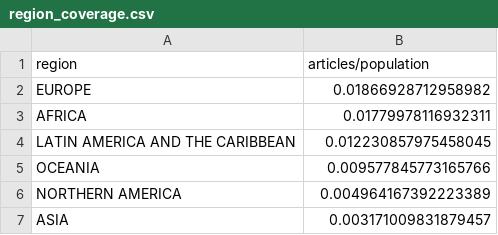
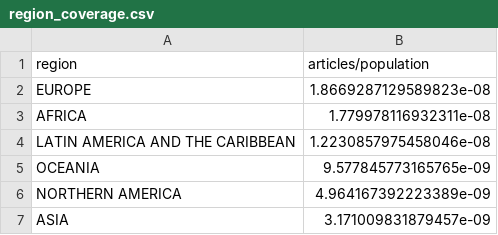
Before and after one commit to chrisk280/A3-hcds-hcc-bias, a CSV file: results/region_coverage.csv, drawn as a sheet.

Commit message:
Add missing factor for population in calculation for region coverage

```diff
--- a/results/region_coverage.csv
+++ b/results/region_coverage.csv
@@ -1,7 +1,7 @@
 region,articles/population
-EUROPE,0.01866928712958982
-AFRICA,0.01779978116932311
-LATIN AMERICA AND THE CARIBBEAN,0.012230857975458045
-OCEANIA,0.009577845773165766
-NORTHERN AMERICA,0.004964167392223389
-ASIA,0.003171009831879457
+EUROPE,1.8669287129589823e-08
+AFRICA,1.779978116932311e-08
+LATIN AMERICA AND THE CARIBBEAN,1.2230857975458046e-08
+OCEANIA,9.577845773165765e-09
+NORTHERN AMERICA,4.964167392223389e-09
+ASIA,3.171009831879457e-09
```
